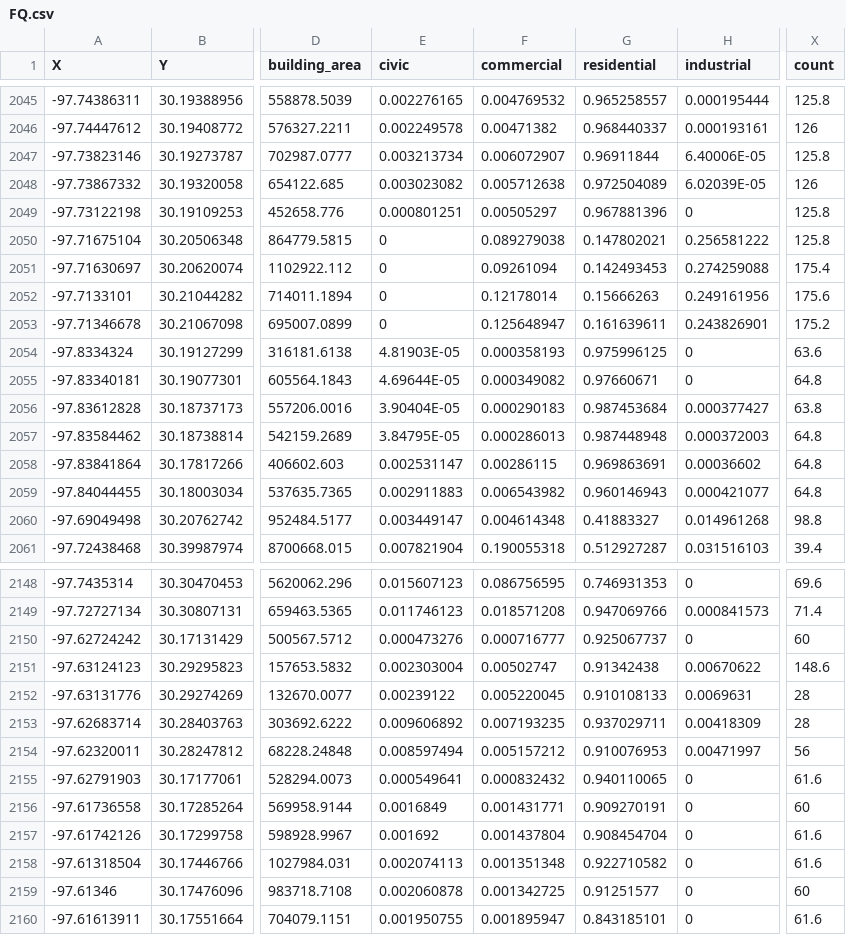
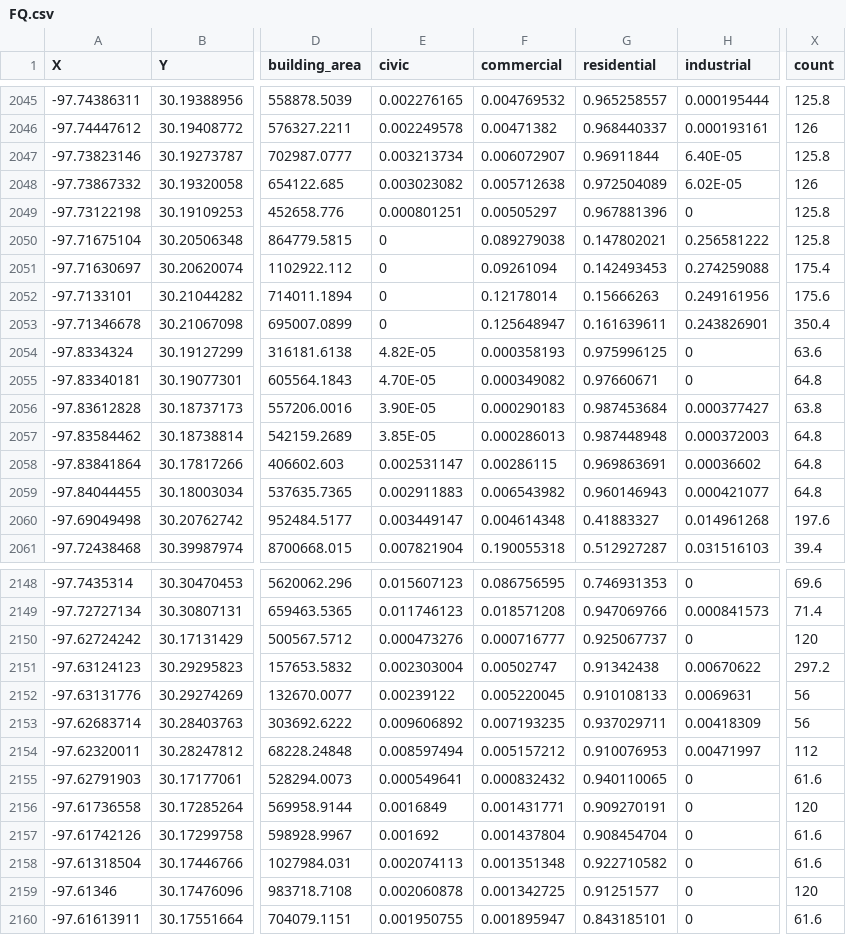
Before and after one commit to cathyxuhyx/MUSA801-Web-App, a CSV file: data/FQ.csv, drawn as a sheet; only a part is shown, gaps mark what is left out; the diff covers the shown part only; the diff names each change by its address in the sheet, - before the commit and + after, or states it on an @@ line.

Commit message:
scenario data included the actual changes
the prev versions didn't show changed features due to wrong join

```diff
--- a/data/FQ.csv
+++ b/data/FQ.csv
-H2047 (industrial): 6.40006E-05
+H2047 (industrial): 6.40E-05
-H2048 (industrial): 6.02039E-05
+H2048 (industrial): 6.02E-05
-X2053 (count): 175.2
+X2053 (count): 350.4
-E2054 (civic): 4.81903E-05
+E2054 (civic): 4.82E-05
-E2055 (civic): 4.69644E-05
+E2055 (civic): 4.70E-05
-E2056 (civic): 3.90404E-05
+E2056 (civic): 3.90E-05
-E2057 (civic): 3.84795E-05
+E2057 (civic): 3.85E-05
-X2060 (count): 98.8
+X2060 (count): 197.6
-X2150 (count): 60
+X2150 (count): 120
-X2151 (count): 148.6
+X2151 (count): 297.2
-X2152:X2153 (count): 28
+X2152:X2153 (count): 56
-X2154 (count): 56
+X2154 (count): 112
-X2156 (count): 60
+X2156 (count): 120
-X2159 (count): 60
+X2159 (count): 120
```
Also changed, not shown: 91 edited cells elsewhere in this file, data/BA.csv, data/LU.csv.
